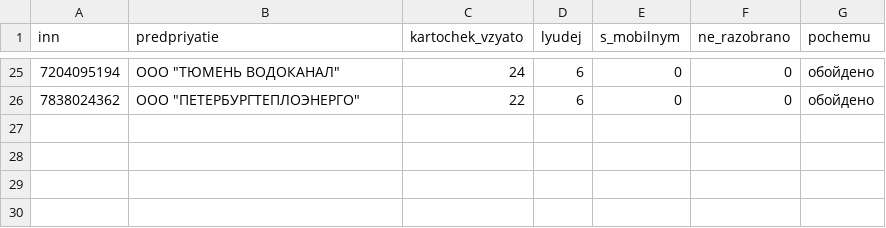
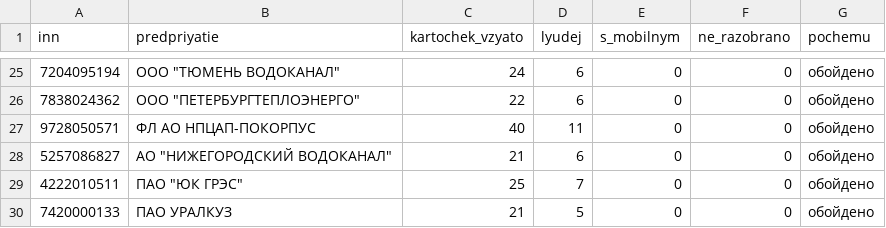
Before and after one commit to kirillrand4-alt/avto, a CSV file: seo-texts/engineers-lens/centro/etpgpb-lica-zhurnal.csv, drawn as a sheet; only a part is shown, gaps mark what is left out; the diff names each change by its address in the sheet, - before the commit and + after, or states it on an @@ line.

```diff
--- a/seo-texts/engineers-lens/centro/etpgpb-lica-zhurnal.csv
+++ b/seo-texts/engineers-lens/centro/etpgpb-lica-zhurnal.csv
+row 27: 9728050571 | ФЛ АО НПЦАП-ПОКОРПУС | 40 | 11 | 0 | 0 | обойдено
+row 28: 5257086827 | АО "НИЖЕГОРОДСКИЙ ВОДОКАНАЛ" | 21 | 6 | 0 | 0 | обойдено
+row 29: 4222010511 | ПАО "ЮК ГРЭС" | 25 | 7 | 0 | 0 | обойдено
+row 30: 7420000133 | ПАО УРАЛКУЗ | 21 | 5 | 0 | 0 | обойдено
```
Also changed, not shown: seo-texts/engineers-lens/centro/ZAMER-kontaktov-na-kartochkah.csv, seo-texts/engineers-lens/centro/portal-obhod-zhurnal.csv, 6 other files.
